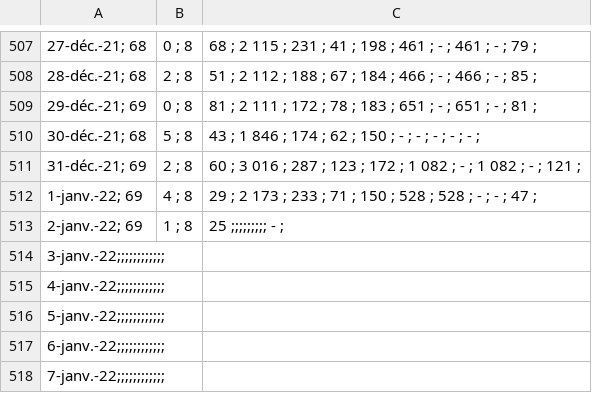
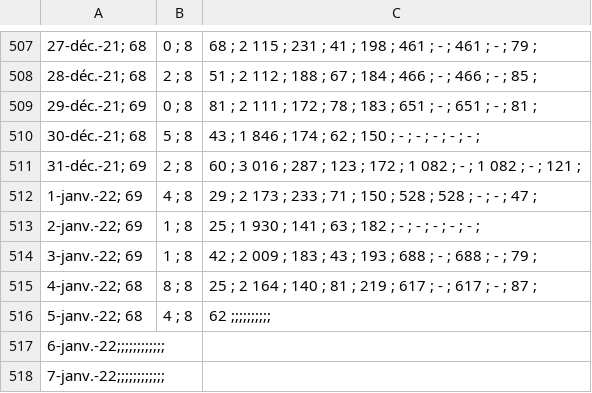
Before and after one commit to ScolarProjects/Weight, a CSV file: Suivi_Poids.csv, drawn as a sheet; only a part is shown, gaps mark what is left out; removed rows and columns are numbered as before the commit, all else as after; the diff names each change by its address in the sheet, - before the commit and + after, or states it on an @@ line.

Commit message:
update data 5 janvier 2022

```diff
--- a/Suivi_Poids.csv
+++ b/Suivi_Poids.csv
-C513: 25 ;;;;;;;;; - ;
+C513: 25 ; 1 930 ; 141 ; 63 ; 182 ; - ; - ; - ; - ; - ;
-row 514: 3-janv.-22;;;;;;;;;;;;
-row 515: 4-janv.-22;;;;;;;;;;;;
-row 516: 5-janv.-22;;;;;;;;;;;;
+row 514: 3-janv.-22; 69 | 1 ; 8 | 42 ; 2 009 ; 183 ; 43 ; 193 ; 688 ; - ; 688 ; - ; 79 ;
+row 515: 4-janv.-22; 68 | 8 ; 8 | 25 ; 2 164 ; 140 ; 81 ; 219 ; 617 ; - ; 617 ; - ; 87 ;
+row 516: 5-janv.-22; 68 | 4 ; 8 | 62 ;;;;;;;;;;
```
Also changed, not shown: 2 other files.
